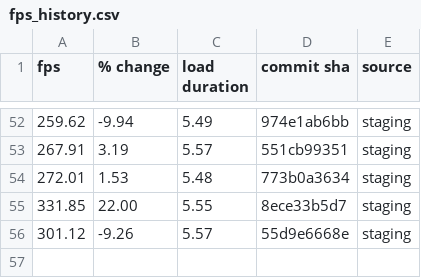
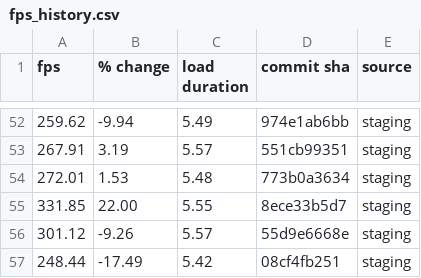
Before and after one commit to FarmBot/Farmbot-Web-App, a CSV file: fps_history.csv, drawn as a sheet; only a part is shown, gaps mark what is left out.

```diff
--- a/fps_history.csv
+++ b/fps_history.csv
@@ -56 +56,2 @@ fps,% change,load duration,commit sha,source
 301.12,-9.26,5.57,55d9e6668e,staging
+248.44,-17.49,5.42,08cf4fb251,staging
```
Also changed, not shown: fe_coverage.csv, scene_metrics_app.csv, 6 other files.
